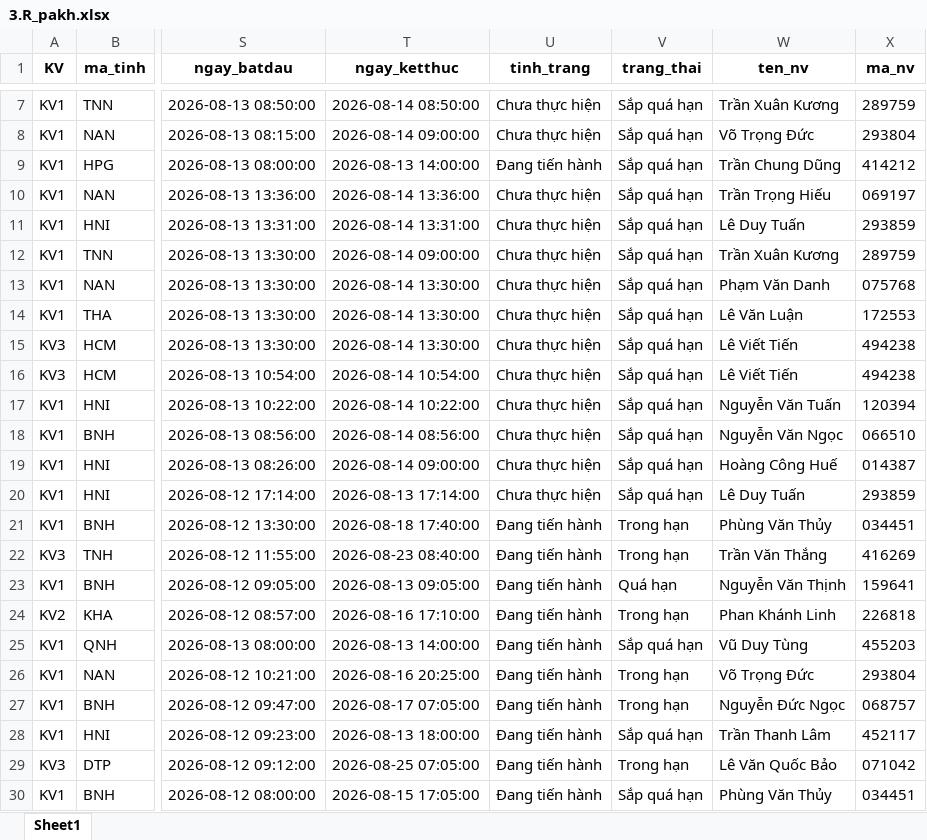
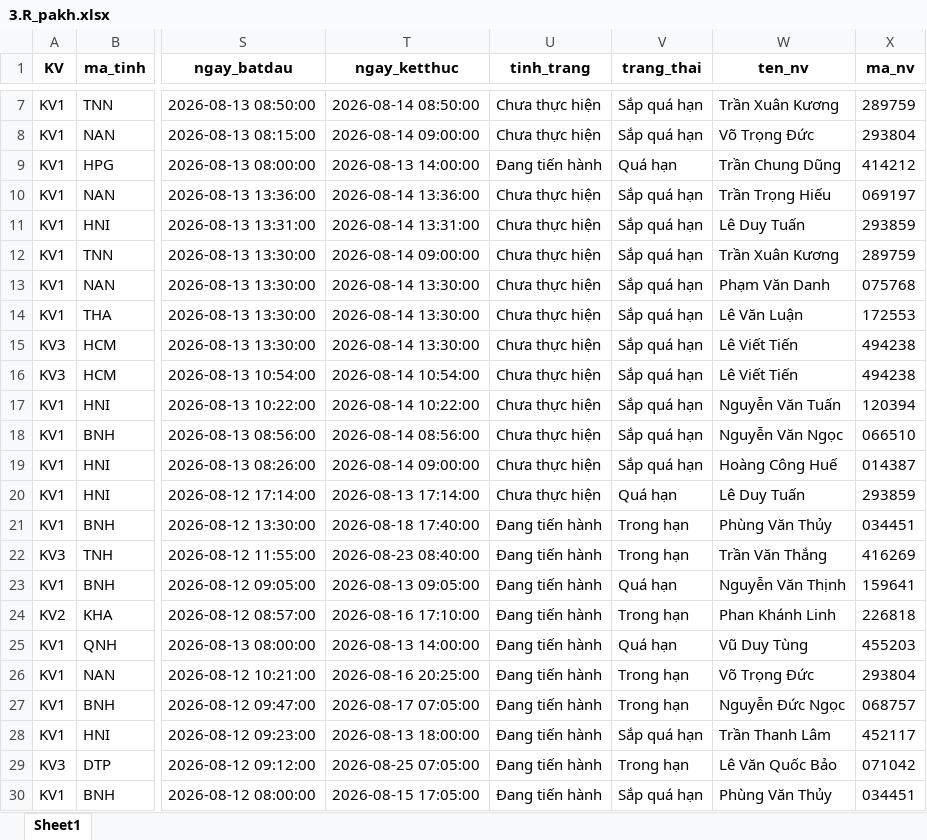
Before and after one commit to Nhunggg1612/dashboard-PAKH, an Excel workbook: data/3.R_pakh.xlsx, sheet Sheet1, drawn as a sheet; only a part is shown, gaps mark what is left out; values as stored, in another font and other column widths than the file's, no borders; the diff names each change by its address in the sheet, - before the commit and + after, or states it on an @@ line.

```diff
--- a/data/3.R_pakh.xlsx (sheet Sheet1)
+++ b/data/3.R_pakh.xlsx (sheet Sheet1)
-V9 (trang_thai): Sắp quá hạn
+V9 (trang_thai): Quá hạn
-V20 (trang_thai): Sắp quá hạn
+V20 (trang_thai): Quá hạn
-V25 (trang_thai): Sắp quá hạn
+V25 (trang_thai): Quá hạn
```
Also changed, not shown: data/5.R_pakh_hoan_thanh.xlsx, 8 other files.
